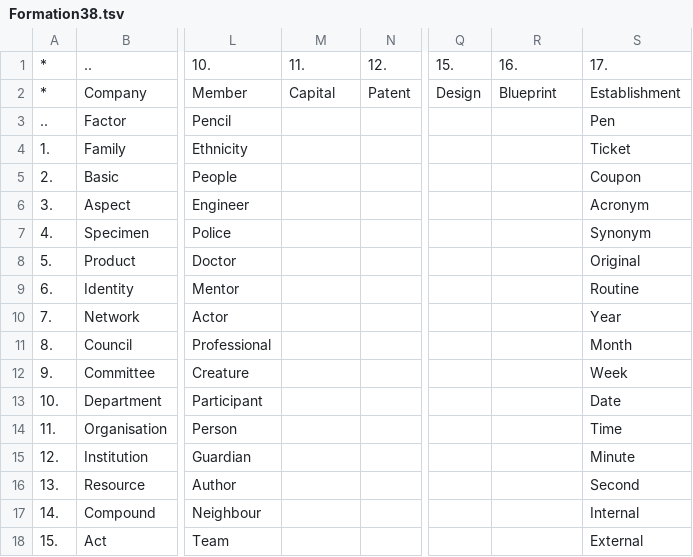
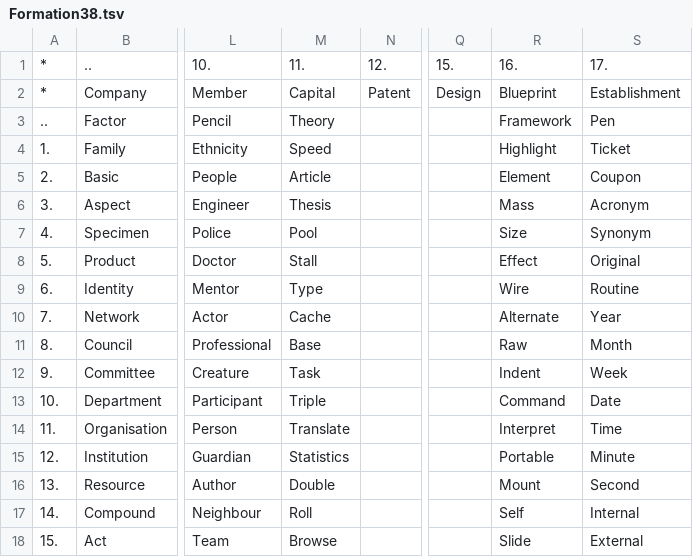
Before and after one commit to openroot/ProjectSpring53, a TSV file: .ProjectSpring53/Formation38.tsv, drawn as a sheet; only a part is shown, gaps mark what is left out; the diff covers the shown part only; the diff names each change by its address in the sheet, - before the commit and + after, or states it on an @@ line.

```diff
--- a/.ProjectSpring53/Formation38.tsv
+++ b/.ProjectSpring53/Formation38.tsv
-M3: (empty)
+M3: Theory
-R3: (empty)
+R3: Framework
-M4: (empty)
+M4: Speed
-R4: (empty)
+R4: Highlight
-M5: (empty)
+M5: Article
-R5: (empty)
+R5: Element
-M6: (empty)
+M6: Thesis
-R6: (empty)
+R6: Mass
-M7: (empty)
+M7: Pool
-R7: (empty)
+R7: Size
-M8: (empty)
+M8: Stall
-R8: (empty)
+R8: Effect
-M9: (empty)
+M9: Type
-R9: (empty)
+R9: Wire
-M10: (empty)
+M10: Cache
-R10: (empty)
+R10: Alternate
-M11: (empty)
+M11: Base
-R11: (empty)
+R11: Raw
-M12: (empty)
+M12: Task
-R12: (empty)
+R12: Indent
-M13: (empty)
+M13: Triple
-R13: (empty)
+R13: Command
-M14: (empty)
+M14: Translate
-R14: (empty)
+R14: Interpret
-M15: (empty)
+M15: Statistics
-R15: (empty)
+R15: Portable
-M16: (empty)
+M16: Double
-R16: (empty)
+R16: Mount
-M17: (empty)
+M17: Roll
-R17: (empty)
+R17: Self
-M18: (empty)
+M18: Browse
-R18: (empty)
+R18: Slide
```
Also changed, not shown: 24 edited cells elsewhere in this file, 1 other file.
